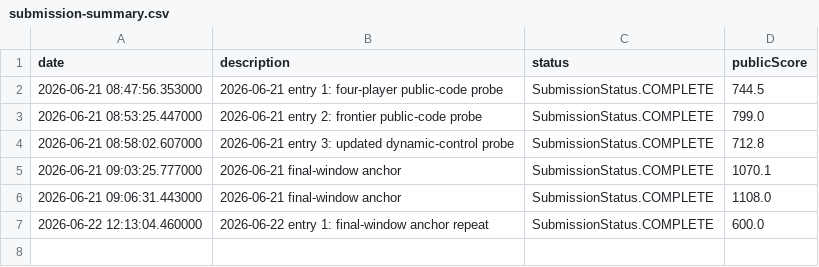
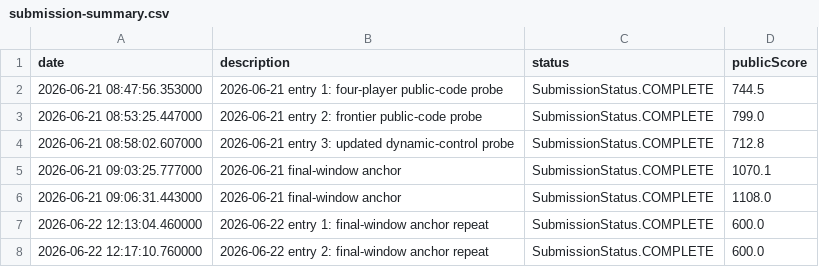
Before and after one commit to Beiciccc/orbit-wars-experiment-log, a CSV file: data/submission-summary.csv, drawn as a sheet; the diff names each change by its address in the sheet, - before the commit and + after, or states it on an @@ line.

Commit message:
Update 2026-06-22 submission 2

```diff
--- a/data/submission-summary.csv
+++ b/data/submission-summary.csv
+row 8: 2026-06-22 12:17:10.760000 | 2026-06-22 entry 2: final-window anchor repeat | SubmissionStatus.COMPLETE | 600.0
```
Also changed, not shown: 3 other files.
